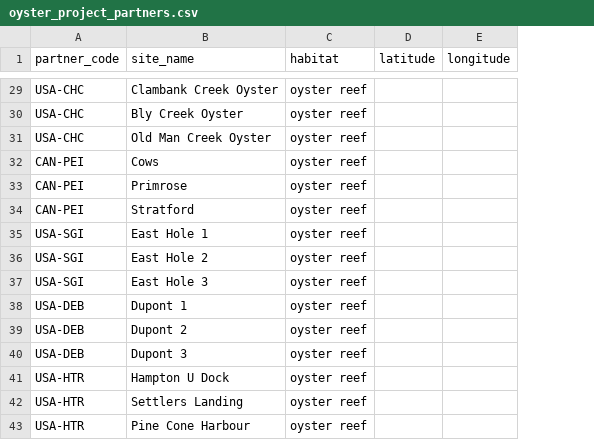
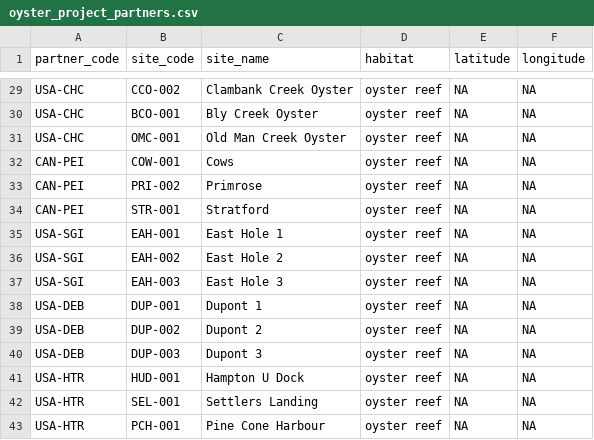
Before and after one commit to Smithsonian/marinegeo-metadata, a CSV file: sites-and-partners/site-names/oyster_project_partners.csv, drawn as a sheet; only a part is shown, gaps mark what is left out; addresses are those after the commit; the diff covers the shown part only; the diff names each change by its address in the sheet, - before the commit and + after, or states it on an @@ line.

Commit message:
add site code to all CSVs

```diff
--- a/sites-and-partners/site-names/oyster_project_partners.csv
+++ b/sites-and-partners/site-names/oyster_project_partners.csv
+column B (site_code), rows 29-43: CCO-002 | BCO-001 | OMC-001 | COW-001 | PRI-002 | STR-001 | EAH-001 | EAH-002 | EAH-003 | DUP-001 | DUP-002 | DUP-003 | HUD-001 | SEL-001 | PCH-001
-E29:E43 (latitude): (empty)
+E29:E43 (latitude): NA
-F29:F43 (longitude): (empty)
+F29:F43 (longitude): NA
```
Also changed, not shown: 54 edited cells elsewhere in this file, sites-and-partners/site-names/BLZ-CBC_locations.csv, sites-and-partners/site-names/PAN-BDT_locations.csv, 18 other files.
